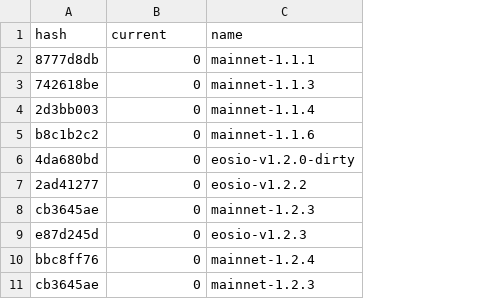
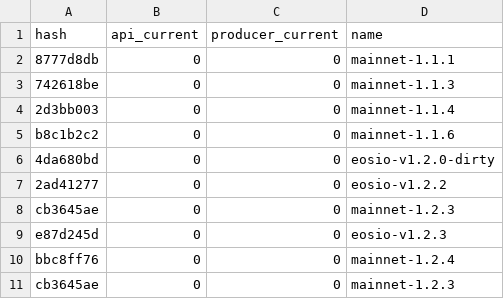
Before and after one commit to EOS-Nation/bpvalidate, a CSV file: config/versions.csv, drawn as a sheet; only a part is shown; the diff names each change by its address in the sheet, - before the commit and + after, or states it on an @@ line.

Commit message:
differentiate between api versions that are ok/stale vs producer versions that are ok/stale

```diff
--- a/config/versions.csv
+++ b/config/versions.csv
+column C (producer_current), rows 2-11: all 0
-B1: current
+B1: api_current
```
Also changed, not shown: 1 other file.
